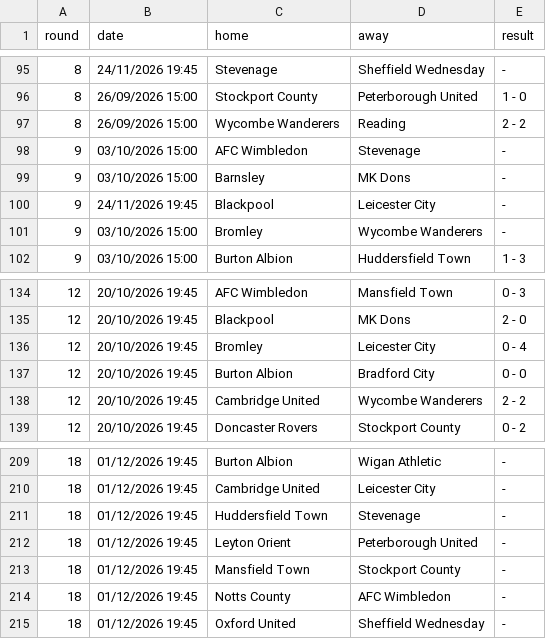
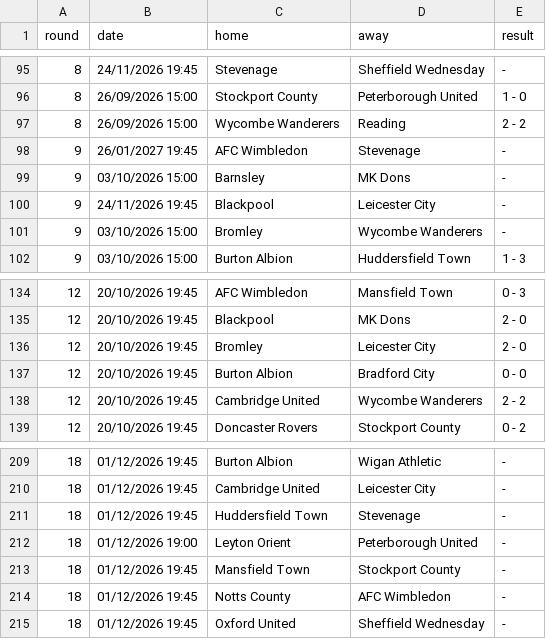
Before and after one commit to doranp70-dotcom/fixture-blocks, a CSV file: data/fixtures_E2.csv, drawn as a sheet; only a part is shown, gaps mark what is left out; the diff covers the shown part only.

```diff
--- a/data/fixtures_E2.csv
+++ b/data/fixtures_E2.csv
@@ -97,3 +97,3 @@ round,date,home,away,result
 8,26/09/2026 15:00,Wycombe Wanderers,Reading,2 - 2
-9,03/10/2026 15:00,AFC Wimbledon,Stevenage,-
+9,26/01/2027 19:45,AFC Wimbledon,Stevenage,-
 9,03/10/2026 15:00,Barnsley,MK Dons,-
@@ -135,3 +135,3 @@ round,date,home,away,result
 12,20/10/2026 19:45,Blackpool,MK Dons,2 - 0
-12,20/10/2026 19:45,Bromley,Leicester City,0 - 4
+12,20/10/2026 19:45,Bromley,Leicester City,2 - 0
 12,20/10/2026 19:45,Burton Albion,Bradford City,0 - 0
@@ -211,3 +211,3 @@ round,date,home,away,result
 18,01/12/2026 19:45,Huddersfield Town,Stevenage,-
-18,01/12/2026 19:45,Leyton Orient,Peterborough United,-
+18,01/12/2026 19:00,Leyton Orient,Peterborough United,-
 18,01/12/2026 19:45,Mansfield Town,Stockport County,-
```
Also changed, not shown: 19 edited cells elsewhere in this file, data/matchodds_E2.csv, data/matchodds_E3.csv, 20 other files.
